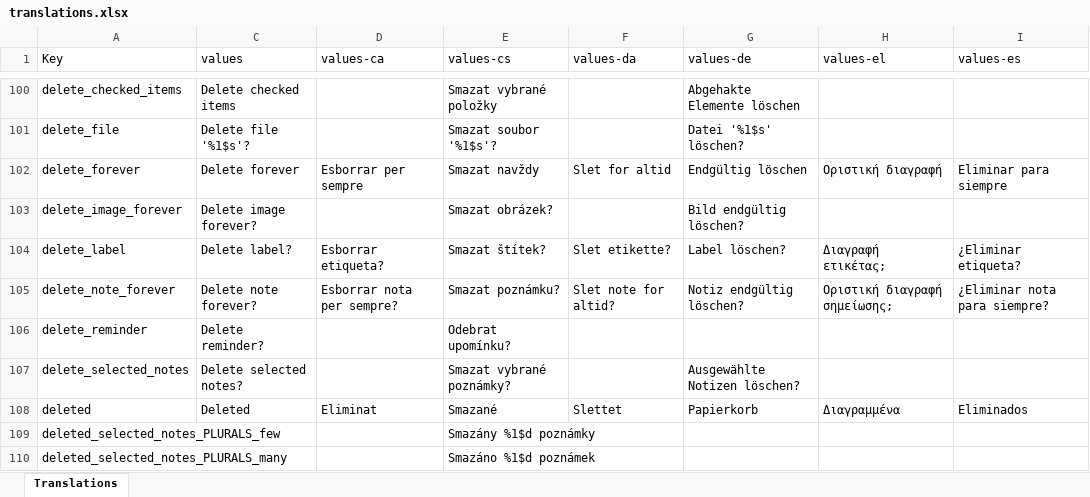
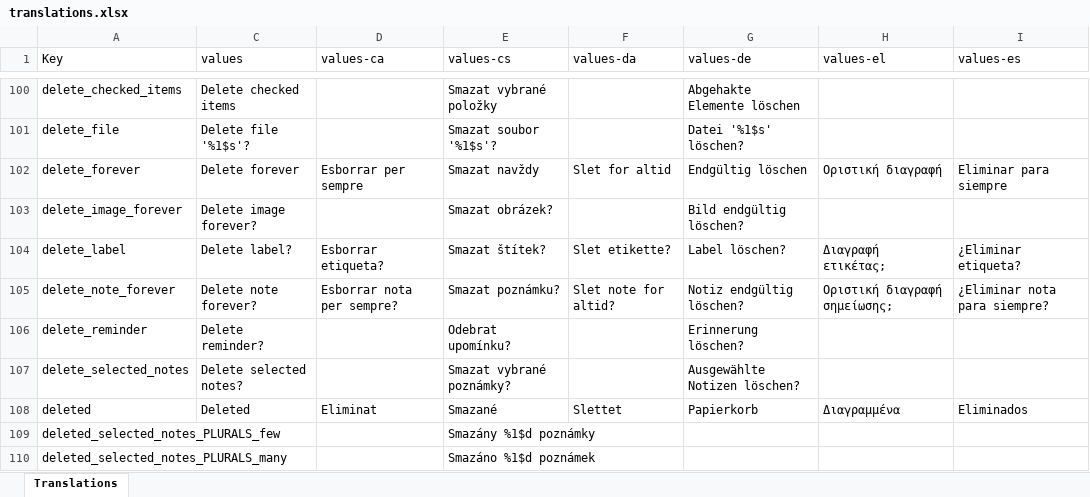
Before and after one commit to jseymoerti/NotallyX, an Excel workbook: app/translations.xlsx, sheet Translations, drawn as a sheet; only a part is shown, gaps mark what is left out; values as stored, in another font and other column widths than the file's, no cell formats; charts and pictures not drawn; the diff covers the shown part only; the diff names each change by its address in the sheet, - before the commit and + after, or states it on an @@ line.

```diff
--- a/app/translations.xlsx (sheet Translations)
+++ b/app/translations.xlsx (sheet Translations)
-G106 (values-de): (empty)
+G106 (values-de): Erinnerung löschen?
```
Also changed, not shown: 58 edited cells elsewhere in this sheet, cell formats, 1 other file.
